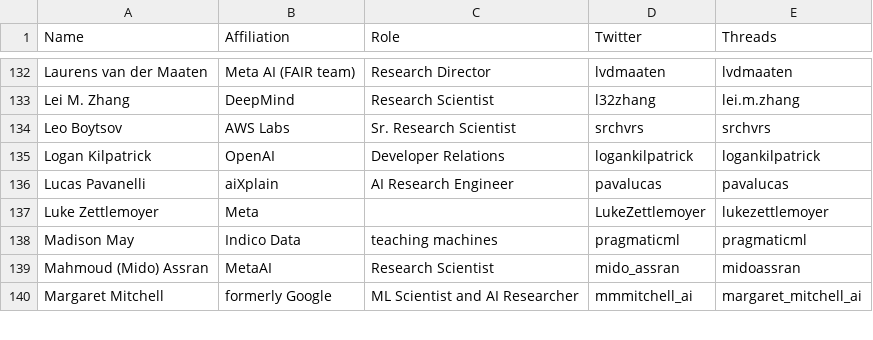
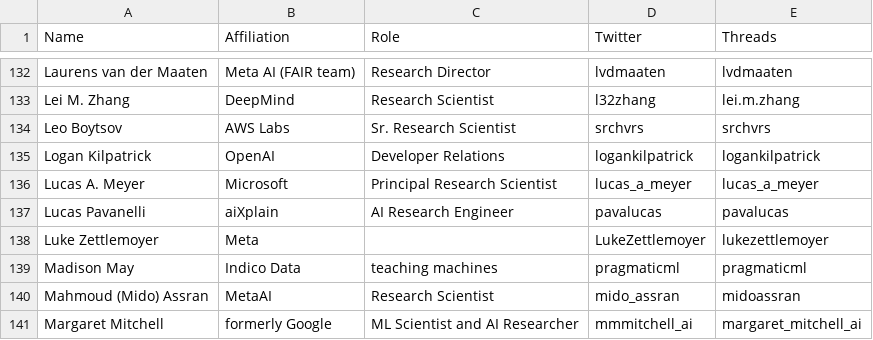
Before and after one commit to aletheap/ai_on_threads, a CSV file: source.csv, drawn as a sheet; only a part is shown, gaps mark what is left out.

Commit message:
added Lucas A. Meyer from Microsoft (#51)

```diff
--- a/source.csv
+++ b/source.csv
@@ -135,2 +135,3 @@ Leo Boytsov,AWS Labs,Sr. Research Scientist,srchvrs,srchvrs
 Logan Kilpatrick,OpenAI,Developer Relations,logankilpatrick,logankilpatrick
+Lucas A. Meyer,Microsoft,Principal Research Scientist,lucas_a_meyer,lucas_a_meyer
 Lucas Pavanelli,aiXplain,AI Research Engineer,pavalucas,pavalucas
```
